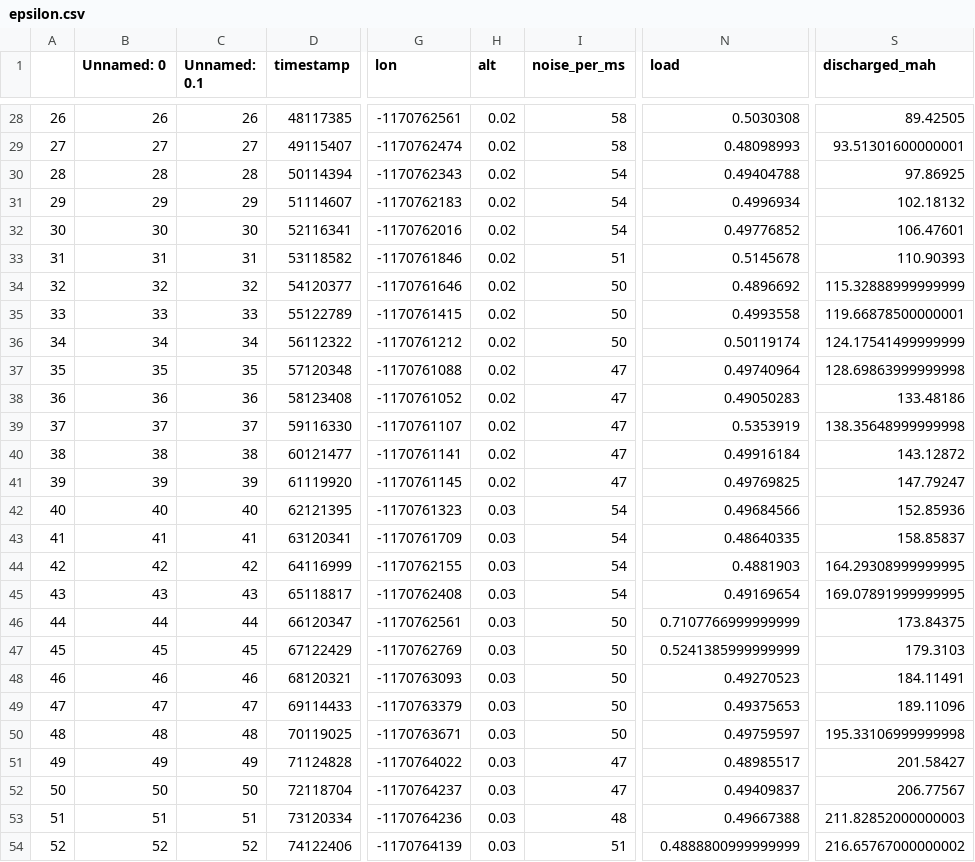
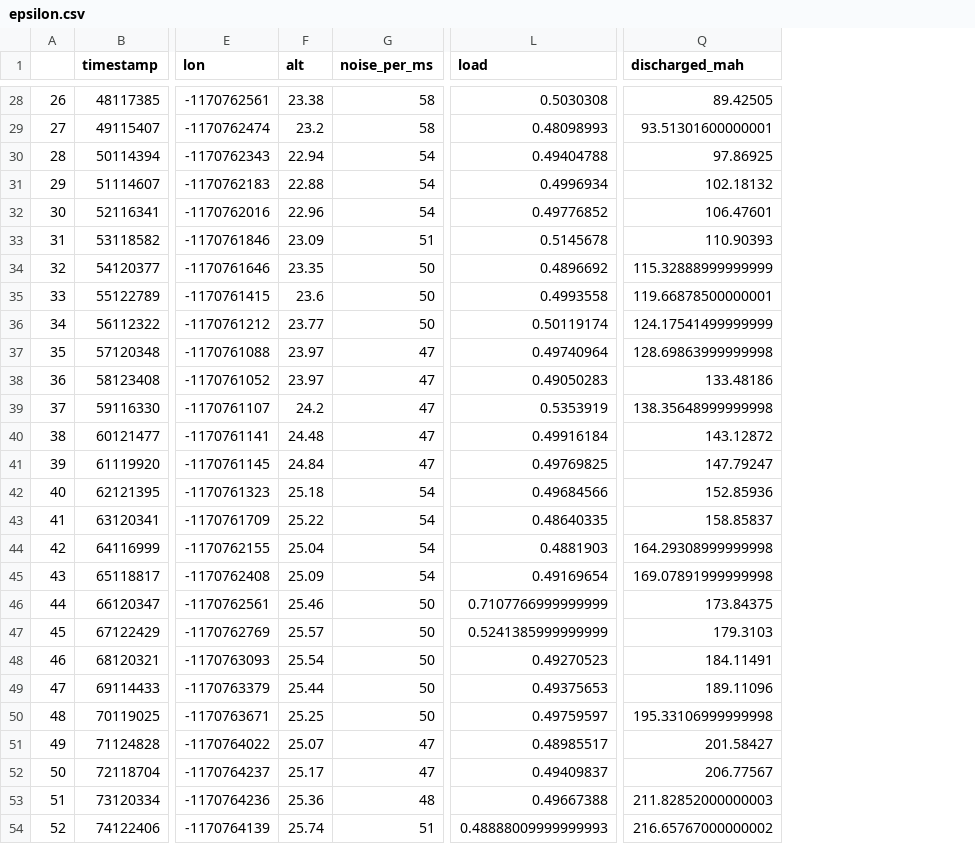
Before and after one commit to dsaffo/DataComet, a CSV file: map/epsilon.csv, drawn as a sheet; only a part is shown, gaps mark what is left out; removed rows and columns are numbered as before the commit, all else as after; the diff covers the shown part only; the diff names each change by its address in the sheet, - before the commit and + after, or states it on an @@ line.

```diff
--- a/map/epsilon.csv
+++ b/map/epsilon.csv
-column B (Unnamed: 0), rows 28-54: 26 | 27 | 28 | 29 | 30 | 31 | 32 | 33 | 34 | 35 | 36 | 37 | 38 | 39 | 40 | 41 | 42 | 43 | 44 | 45 | 46 | 47 | 48 | 49 | 50 | 51 | 52
-column C (Unnamed: 0.1), rows 28-54: 26 | 27 | 28 | 29 | 30 | 31 | 32 | 33 | 34 | 35 | 36 | 37 | 38 | 39 | 40 | 41 | 42 | 43 | 44 | 45 | 46 | 47 | 48 | 49 | 50 | 51 | 52
-F28 (alt): 0.02
+F28 (alt): 23.38
-F29 (alt): 0.02
+F29 (alt): 23.2
-F30 (alt): 0.02
+F30 (alt): 22.94
-F31 (alt): 0.02
+F31 (alt): 22.88
-F32 (alt): 0.02
+F32 (alt): 22.96
-F33 (alt): 0.02
+F33 (alt): 23.09
-F34 (alt): 0.02
+F34 (alt): 23.35
-F35 (alt): 0.02
+F35 (alt): 23.6
-F36 (alt): 0.02
+F36 (alt): 23.77
-F37:F38 (alt): 0.02
+F37:F38 (alt): 23.97
-F39 (alt): 0.02
+F39 (alt): 24.2
-F40 (alt): 0.02
+F40 (alt): 24.48
-F41 (alt): 0.02
+F41 (alt): 24.84
-F42 (alt): 0.03
+F42 (alt): 25.18
-F43 (alt): 0.03
+F43 (alt): 25.22
-F44 (alt): 0.03
+F44 (alt): 25.04
-Q44 (discharged_mah): 164.29308999999995
+Q44 (discharged_mah): 164.29308999999998
-F45 (alt): 0.03
+F45 (alt): 25.09
-Q45 (discharged_mah): 169.07891999999995
+Q45 (discharged_mah): 169.07891999999998
-F46 (alt): 0.03
+F46 (alt): 25.46
-F47 (alt): 0.03
+F47 (alt): 25.57
-F48 (alt): 0.03
+F48 (alt): 25.54
-F49 (alt): 0.03
+F49 (alt): 25.44
-F50 (alt): 0.03
+F50 (alt): 25.25
-F51 (alt): 0.03
+F51 (alt): 25.07
-F52 (alt): 0.03
+F52 (alt): 25.17
-F53 (alt): 0.03
+F53 (alt): 25.36
-F54 (alt): 0.03
+F54 (alt): 25.74
-L54 (load): 0.4888800999999999
+L54 (load): 0.48888009999999993
```
Also changed, not shown: 132 edited cells elsewhere in this file, map/crash.csv, map/milestone3.csv, 1 other file.
